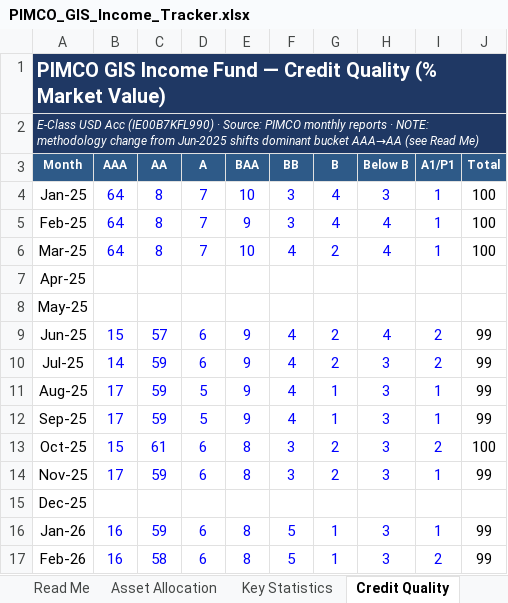
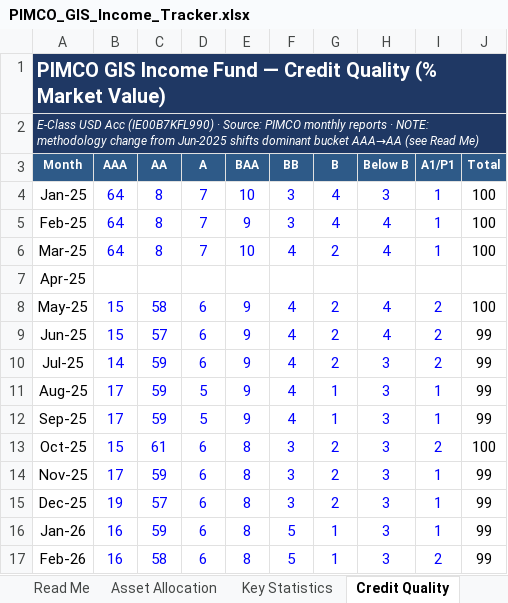
Before and after one commit to aeryllyuu/pimco-gis-income-fund, an Excel workbook: PIMCO_GIS_Income_Tracker.xlsx, sheet Credit Quality, drawn as a sheet; only a part is shown; values as stored, in another font and other column widths than the file's, no borders; charts and pictures not drawn; the diff names each change by its address in the sheet, - before the commit and + after, or states it on an @@ line.

```diff
--- a/PIMCO_GIS_Income_Tracker.xlsx (sheet Credit Quality)
+++ b/PIMCO_GIS_Income_Tracker.xlsx (sheet Credit Quality)
-B8 (AAA): (empty)
+B8 (AAA): 15
-C8 (AA): (empty)
+C8 (AA): 58
-D8 (A): (empty)
+D8 (A): 6
-E8 (BAA): (empty)
+E8 (BAA): 9
-F8 (BB): (empty)
+F8 (BB): 4
-G8 (B): (empty)
+G8 (B): 2
-H8 (Below B): (empty)
+H8 (Below B): 4
-I8 (A1/P1): (empty)
+I8 (A1/P1): 2
-J8 (Total): (empty)
+J8 (Total): 100
-B15 (AAA): (empty)
+B15 (AAA): 19
-C15 (AA): (empty)
+C15 (AA): 57
-D15 (A): (empty)
+D15 (A): 6
-E15 (BAA): (empty)
+E15 (BAA): 8
-F15 (BB): (empty)
+F15 (BB): 3
-G15 (B): (empty)
+G15 (B): 2
-H15 (Below B): (empty)
+H15 (Below B): 3
-I15 (A1/P1): (empty)
+I15 (A1/P1): 1
-J15 (Total): (empty)
+J15 (Total): 99
```
Also changed, not shown: sheet Asset Allocation, sheet Key Statistics, charts or pictures, 2 other files.
